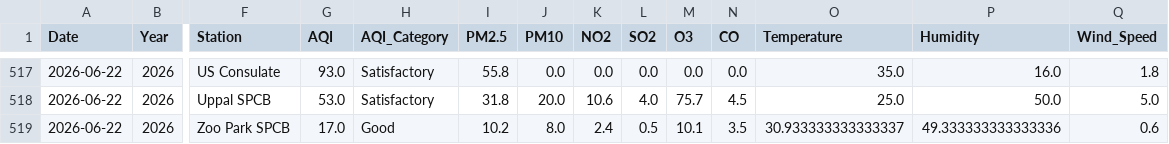
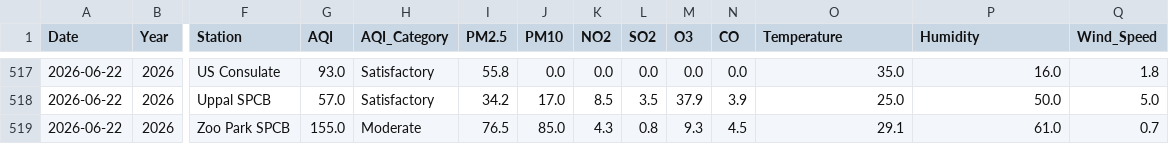
Before and after one commit to Rohan0639/Forecast, a CSV file: api/data/live_aqi_dataset.csv, drawn as a sheet; only a part is shown, gaps mark what is left out; the diff covers the shown part only; the diff names each change by its address in the sheet, - before the commit and + after, or states it on an @@ line.

```diff
--- a/api/data/live_aqi_dataset.csv
+++ b/api/data/live_aqi_dataset.csv
-G518 (AQI): 53.0
+G518 (AQI): 57.0
-I518 (PM2.5): 31.8
+I518 (PM2.5): 34.2
-J518 (PM10): 20.0
+J518 (PM10): 17.0
-K518 (NO2): 10.6
+K518 (NO2): 8.5
-L518 (SO2): 4.0
+L518 (SO2): 3.5
-M518 (O3): 75.7
+M518 (O3): 37.9
-N518 (CO): 4.5
+N518 (CO): 3.9
-G519 (AQI): 17.0
+G519 (AQI): 155.0
-H519 (AQI_Category): Good
+H519 (AQI_Category): Moderate
-I519 (PM2.5): 10.2
+I519 (PM2.5): 76.5
-J519 (PM10): 8.0
+J519 (PM10): 85.0
-K519 (NO2): 2.4
+K519 (NO2): 4.3
-L519 (SO2): 0.5
+L519 (SO2): 0.8
-M519 (O3): 10.1
+M519 (O3): 9.3
-N519 (CO): 3.5
+N519 (CO): 4.5
-O519 (Temperature): 30.933333333333337
+O519 (Temperature): 29.1
-P519 (Humidity): 49.333333333333336
+P519 (Humidity): 61.0
-Q519 (Wind_Speed): 0.6
+Q519 (Wind_Speed): 0.7
```
Also changed, not shown: 29 edited cells elsewhere in this file, api/data/hyderabad_live_weather.csv.
